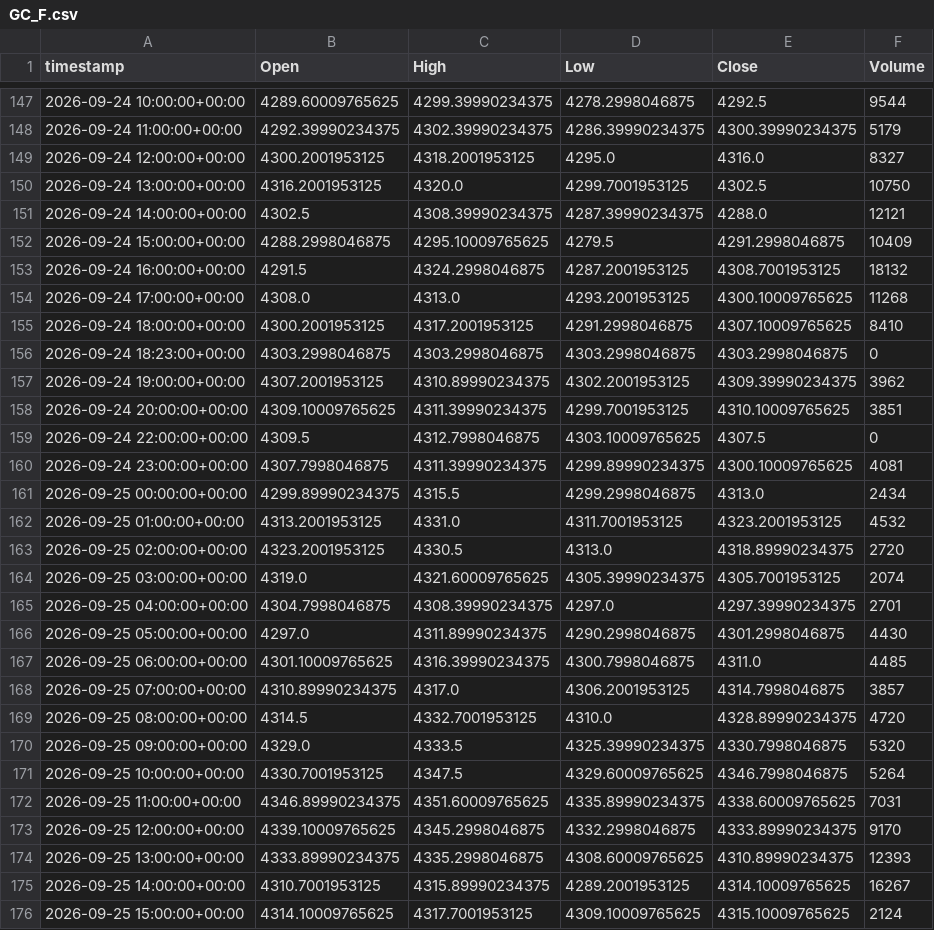
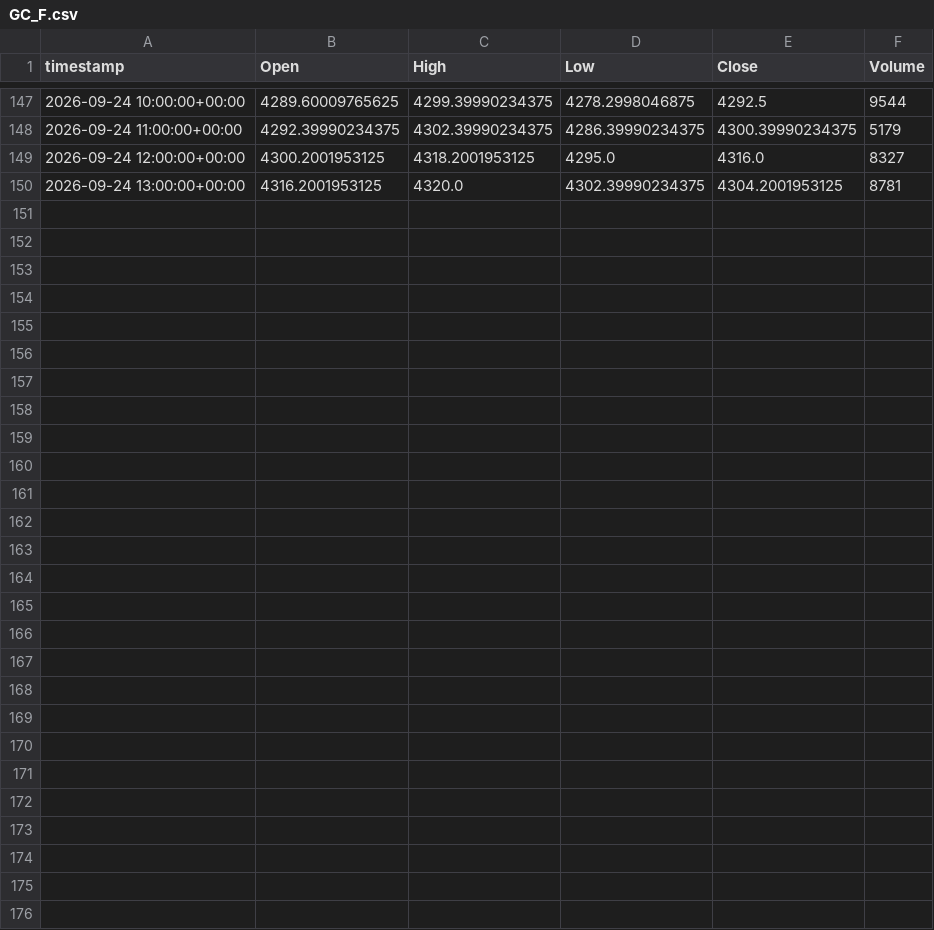
Before and after one commit to evsayar33-oss/tier1_quant_terminal, a CSV file: ohlcv_history/GC_F.csv, drawn as a sheet; only a part is shown, gaps mark what is left out; the diff covers the shown part only.

```diff
--- a/ohlcv_history/GC_F.csv
+++ b/ohlcv_history/GC_F.csv
@@ -149,28 +149,2 @@ timestamp,Open,High,Low,Close,Volume
 2026-09-24 12:00:00+00:00,4300.2001953125,4318.2001953125,4295.0,4316.0,8327
-2026-09-24 13:00:00+00:00,4316.2001953125,4320.0,4299.7001953125,4302.5,10750
-2026-09-24 14:00:00+00:00,4302.5,4308.39990234375,4287.39990234375,4288.0,12121
-2026-09-24 15:00:00+00:00,4288.2998046875,4295.10009765625,4279.5,4291.2998046875,10409
-2026-09-24 16:00:00+00:00,4291.5,4324.2998046875,4287.2001953125,4308.7001953125,18132
-2026-09-24 17:00:00+00:00,4308.0,4313.0,4293.2001953125,4300.10009765625,11268
-2026-09-24 18:00:00+00:00,4300.2001953125,4317.2001953125,4291.2998046875,4307.10009765625,8410
-2026-09-24 18:23:00+00:00,4303.2998046875,4303.2998046875,4303.2998046875,4303.2998046875,0
-2026-09-24 19:00:00+00:00,4307.2001953125,4310.89990234375,4302.2001953125,4309.39990234375,3962
-2026-09-24 20:00:00+00:00,4309.10009765625,4311.39990234375,4299.7001953125,4310.10009765625,3851
-2026-09-24 22:00:00+00:00,4309.5,4312.7998046875,4303.10009765625,4307.5,0
-2026-09-24 23:00:00+00:00,4307.7998046875,4311.39990234375,4299.89990234375,4300.10009765625,4081
-2026-09-25 00:00:00+00:00,4299.89990234375,4315.5,4299.2998046875,4313.0,2434
-2026-09-25 01:00:00+00:00,4313.2001953125,4331.0,4311.7001953125,4323.2001953125,4532
-2026-09-25 02:00:00+00:00,4323.2001953125,4330.5,4313.0,4318.89990234375,2720
-2026-09-25 03:00:00+00:00,4319.0,4321.60009765625,4305.39990234375,4305.7001953125,2074
-2026-09-25 04:00:00+00:00,4304.7998046875,4308.39990234375,4297.0,4297.39990234375,2701
-2026-09-25 05:00:00+00:00,4297.0,4311.89990234375,4290.2998046875,4301.2998046875,4430
-2026-09-25 06:00:00+00:00,4301.10009765625,4316.39990234375,4300.7998046875,4311.0,4485
-2026-09-25 07:00:00+00:00,4310.89990234375,4317.0,4306.2001953125,4314.7998046875,3857
-2026-09-25 08:00:00+00:00,4314.5,4332.7001953125,4310.0,4328.89990234375,4720
-2026-09-25 09:00:00+00:00,4329.0,4333.5,4325.39990234375,4330.7998046875,5320
-2026-09-25 10:00:00+00:00,4330.7001953125,4347.5,4329.60009765625,4346.7998046875,5264
-2026-09-25 11:00:00+00:00,4346.89990234375,4351.60009765625,4335.89990234375,4338.60009765625,7031
-2026-09-25 12:00:00+00:00,4339.10009765625,4345.2998046875,4332.2998046875,4333.89990234375,9170
-2026-09-25 13:00:00+00:00,4333.89990234375,4335.2998046875,4308.60009765625,4310.89990234375,12393
-2026-09-25 14:00:00+00:00,4310.7001953125,4315.89990234375,4289.2001953125,4314.10009765625,16267
-2026-09-25 15:00:00+00:00,4314.10009765625,4317.7001953125,4309.10009765625,4315.10009765625,2124
+2026-09-24 13:00:00+00:00,4316.2001953125,4320.0,4302.39990234375,4304.2001953125,8781
```
Also changed, not shown: 2 edited cells elsewhere in this file, ohlcv_history/CL_F.csv, ohlcv_history/DX-Y.NYB.csv, 29 other files.
